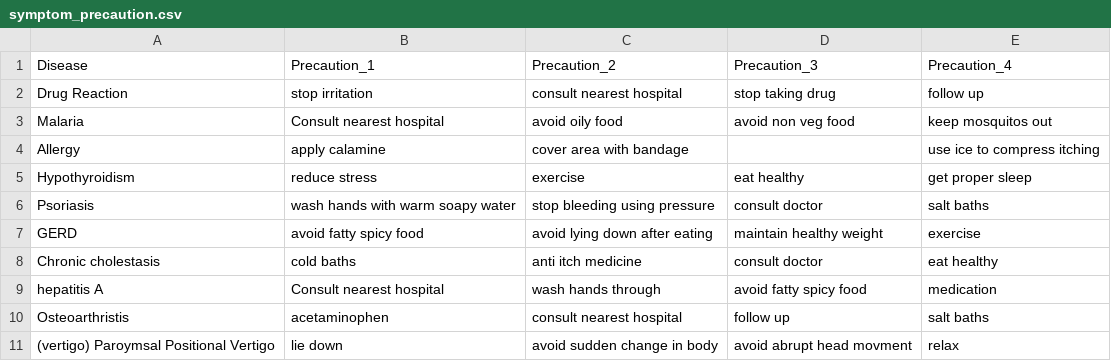
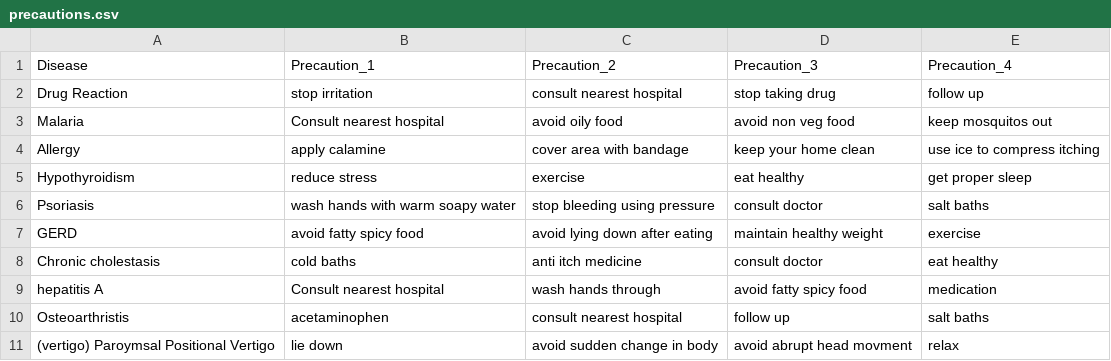
Before and after one commit to BigDataForSanDiego/Team-207, a CSV file: backend/data/precautions.csv (was backend/data/symptom_precaution.csv), drawn as a sheet; only a part is shown; the diff names each change by its address in the sheet, - before the commit and + after, or states it on an @@ line.

```diff
--- a/backend/data/symptom_precaution.csv
+++ b/backend/data/precautions.csv
-D4 (Precaution_3): (empty)
+D4 (Precaution_3): keep your home clean
```
Also changed, not shown: backend/data/descriptions.csv, backend/data/diseases.csv, 8 other files.
